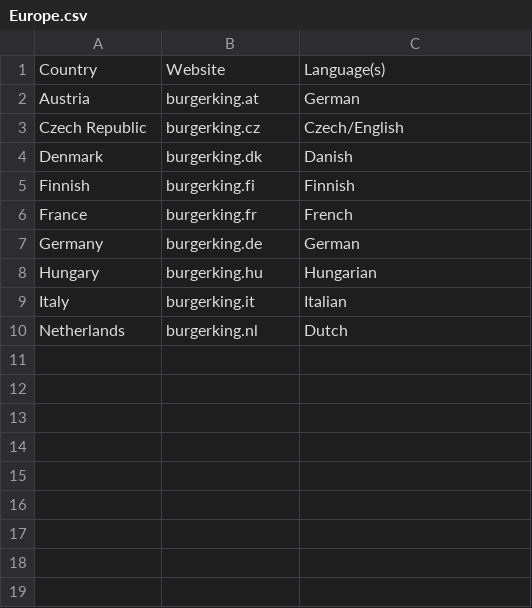
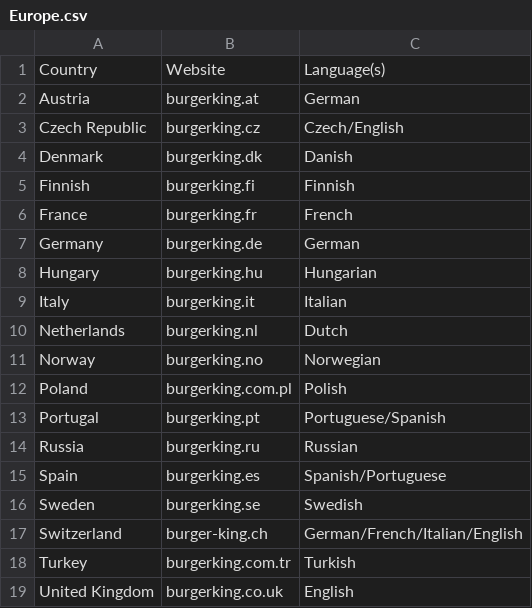
Before and after one commit to OliverDeBrisbane/Fast-Food-Franchises, a CSV file: Burger King/Europe.csv, drawn as a sheet; the diff names each change by its address in the sheet, - before the commit and + after, or states it on an @@ line.

Commit message:
Update Europe.csv

```diff
--- a/Burger King/Europe.csv
+++ b/Burger King/Europe.csv
+row 11: Norway | burgerking.no | Norwegian
+row 12: Poland | burgerking.com.pl | Polish
+row 13: Portugal | burgerking.pt | Portuguese/Spanish
+row 14: Russia | burgerking.ru | Russian
+row 15: Spain | burgerking.es | Spanish/Portuguese
+row 16: Sweden | burgerking.se | Swedish
+row 17: Switzerland | burger-king.ch | German/French/Italian/English
+row 18: Turkey | burgerking.com.tr | Turkish
+row 19: United Kingdom | burgerking.co.uk | English
```
